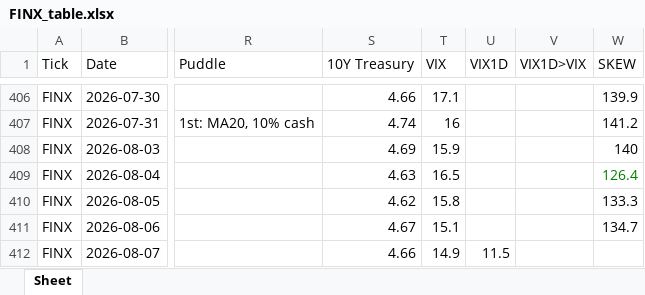
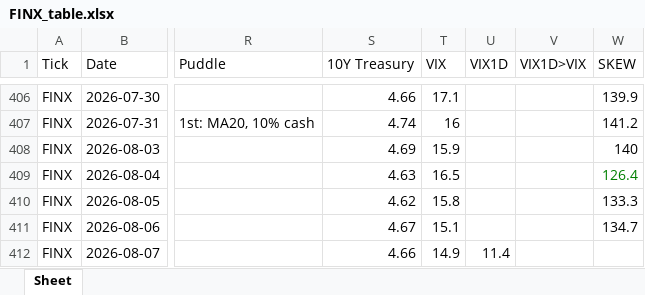
Before and after one commit to jangjb1204-sys/my-python-bot, an Excel workbook: US_stock/FINX_table.xlsx, sheet Sheet, drawn as a sheet; only a part is shown, gaps mark what is left out; values as stored, in another font and other column widths than the file's, no borders; the diff names each change by its address in the sheet, - before the commit and + after, or states it on an @@ line.

```diff
--- a/US_stock/FINX_table.xlsx (sheet Sheet)
+++ b/US_stock/FINX_table.xlsx (sheet Sheet)
-U412 (VIX1D): 11.5
+U412 (VIX1D): 11.4
```
Also changed, not shown: US_stock/BTGD_table.xlsx, US_stock/KORU_table.xlsx, 39 other files.
